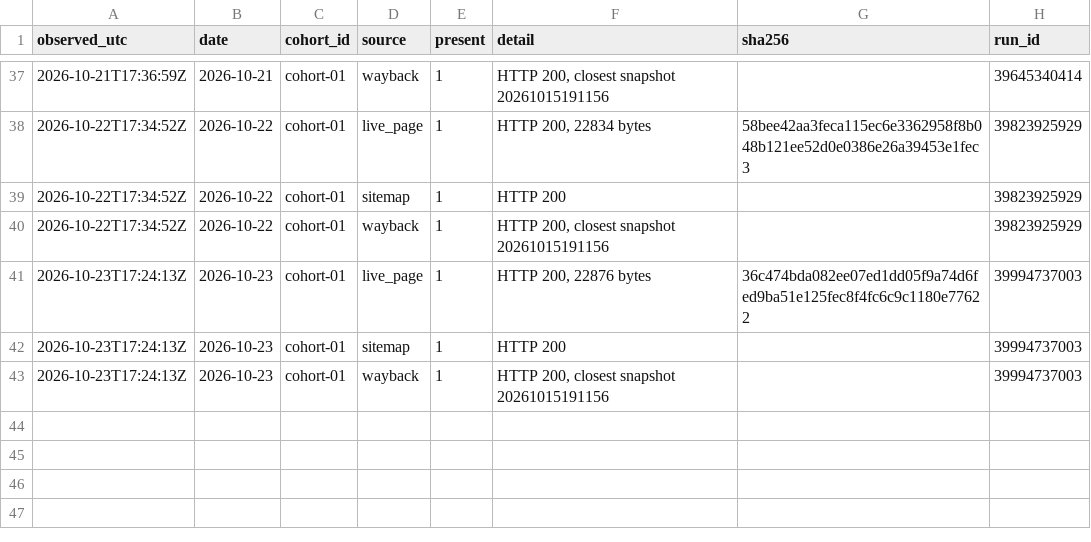
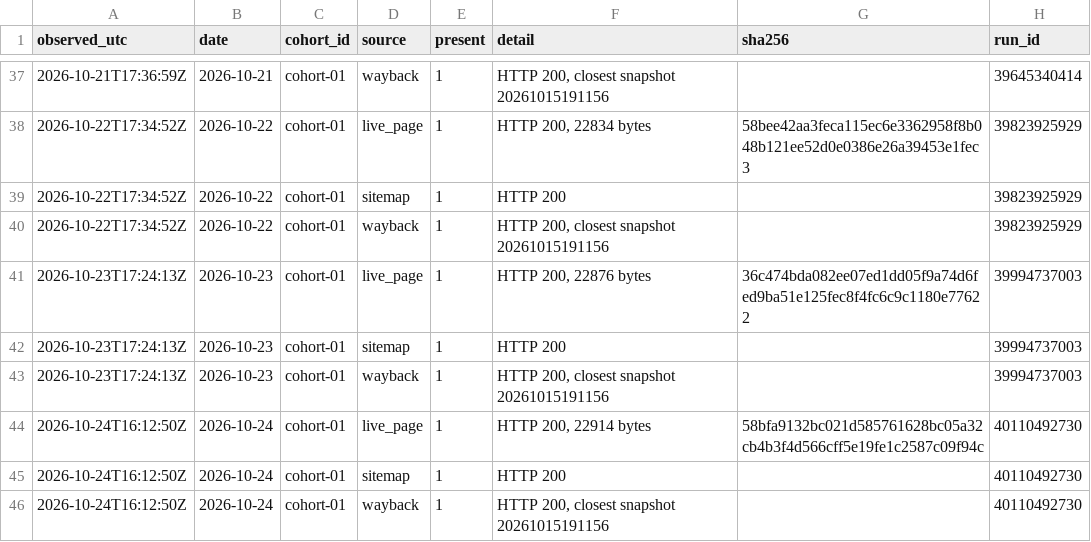
Before and after one commit to mrcrtr1979-droid/namebeam-visibility-index, a CSV file: data/ingestion/ingestion_presence.csv, drawn as a sheet; only a part is shown, gaps mark what is left out; the diff names each change by its address in the sheet, - before the commit and + after, or states it on an @@ line.

```diff
--- a/data/ingestion/ingestion_presence.csv
+++ b/data/ingestion/ingestion_presence.csv
+row 44: 2026-10-24T16:12:50Z | 2026-10-24 | cohort-01 | live_page | 1 | HTTP 200, 22914 bytes | 58bfa9132bc021d585761628bc05a32cb4b3f4d566cff5e19fe1c2587c09f94c | 40110492730
+row 45: 2026-10-24T16:12:50Z | 2026-10-24 | cohort-01 | sitemap | 1 | HTTP 200 |  | 40110492730
+row 46: 2026-10-24T16:12:50Z | 2026-10-24 | cohort-01 | wayback | 1 | HTTP 200, closest snapshot 20261015191156 |  | 40110492730
```
Also changed, not shown: data/ingestion/ingestion_probe.csv, data/ingestion/ingestion_scores.csv, 15 other files.
